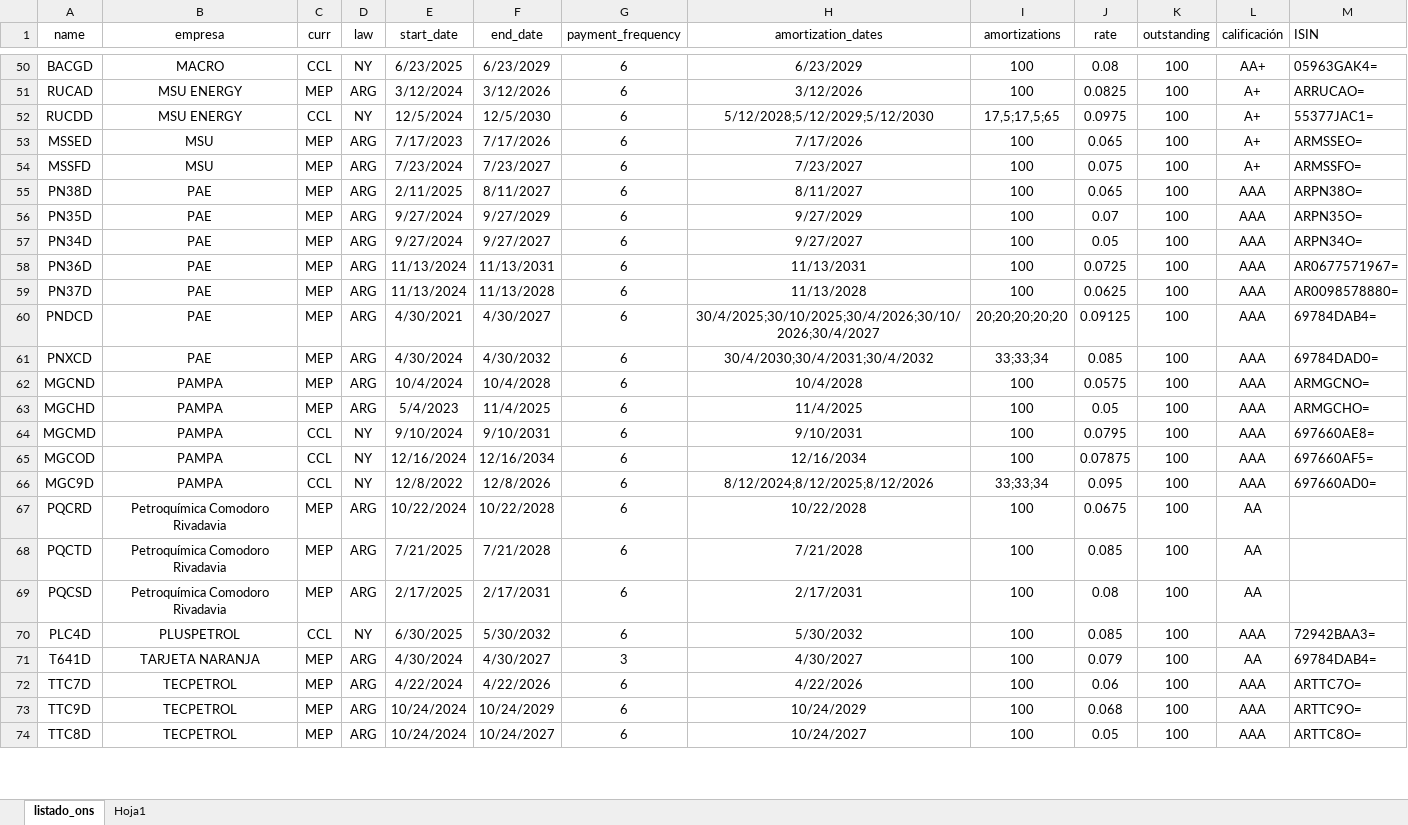
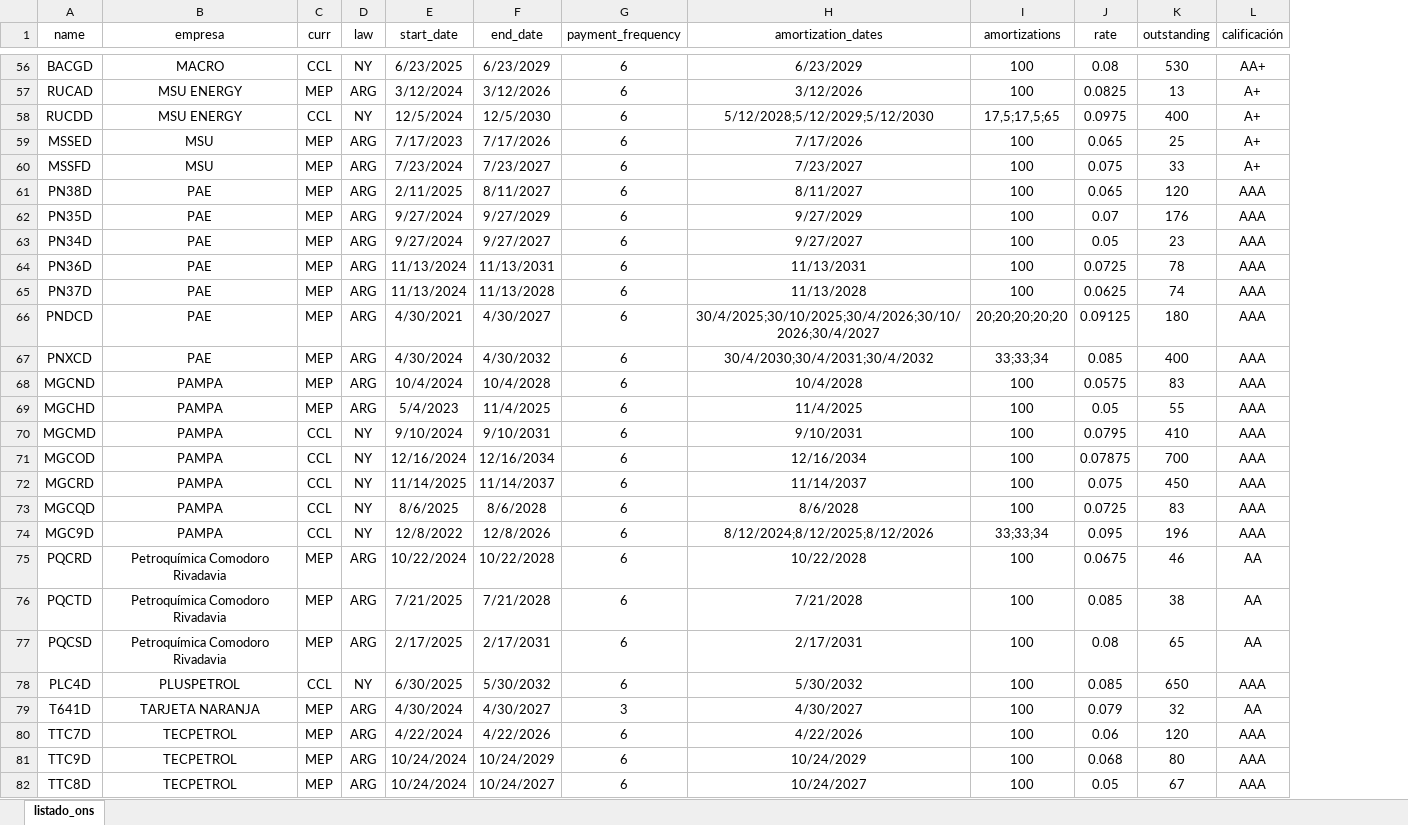
Before and after one commit to marzanomate/bond_app, an Excel workbook: listado_ons.xlsx, sheet listado_ons, drawn as a sheet; only a part is shown, gaps mark what is left out; values as stored, in another font and other column widths than the file's, no borders; removed rows and columns are numbered as before the commit, all else as after; the diff covers the shown part only; the diff names each change by its address in the sheet, - before the commit and + after, or states it on an @@ line.

```diff
--- a/listado_ons.xlsx (sheet listado_ons)
+++ b/listado_ons.xlsx (sheet listado_ons)
-sheet tab: Hoja1
-column M (ISIN), rows 50-74: 05963GAK4= | ARRUCAO= | 55377JAC1= | ARMSSEO= | ARMSSFO= | ARPN38O= | ARPN35O= | ARPN34O= | AR0677571967= | AR0098578880= | 69784DAB4= | 69784DAD0= | ARMGCNO= | ARMGCHO= | 697660AE8= | 697660AF5= | 697660AD0= |  |  |  | 72942BAA3= | 69784DAB4= | ARTTC7O= | ARTTC9O= | ARTTC8O=
-K56 (outstanding): 100
+K56 (outstanding): 530
-K57 (outstanding): 100
+K57 (outstanding): 13
-K58 (outstanding): 100
+K58 (outstanding): 400
-K59 (outstanding): 100
+K59 (outstanding): 25
-K60 (outstanding): 100
+K60 (outstanding): 33
-K61 (outstanding): 100
+K61 (outstanding): 120
-K62 (outstanding): 100
+K62 (outstanding): 176
-K63 (outstanding): 100
+K63 (outstanding): 23
-K64 (outstanding): 100
+K64 (outstanding): 78
-K65 (outstanding): 100
+K65 (outstanding): 74
-K66 (outstanding): 100
+K66 (outstanding): 180
-K67 (outstanding): 100
+K67 (outstanding): 400
-K68 (outstanding): 100
+K68 (outstanding): 83
-K69 (outstanding): 100
+K69 (outstanding): 55
-K70 (outstanding): 100
+K70 (outstanding): 410
-K71 (outstanding): 100
+K71 (outstanding): 700
+row 72: MGCRD | PAMPA | CCL | NY | 11/14/2025 | 11/14/2037 | 6 | 11/14/2037 | 100 | 0.075 | 450 | AAA
+row 73: MGCQD | PAMPA | CCL | NY | 8/6/2025 | 8/6/2028 | 6 | 8/6/2028 | 100 | 0.0725 | 83 | AAA
-K74 (outstanding): 100
+K74 (outstanding): 196
-K75 (outstanding): 100
+K75 (outstanding): 46
-K76 (outstanding): 100
+K76 (outstanding): 38
-K77 (outstanding): 100
+K77 (outstanding): 65
-K78 (outstanding): 100
+K78 (outstanding): 650
-K79 (outstanding): 100
+K79 (outstanding): 32
-K80 (outstanding): 100
+K80 (outstanding): 120
-K81 (outstanding): 100
+K81 (outstanding): 80
-K82 (outstanding): 100
+K82 (outstanding): 67
```
Also changed, not shown: 11 added rows, 1 removed row and 83 edited cells elsewhere in this sheet, formulas that keep their value.
